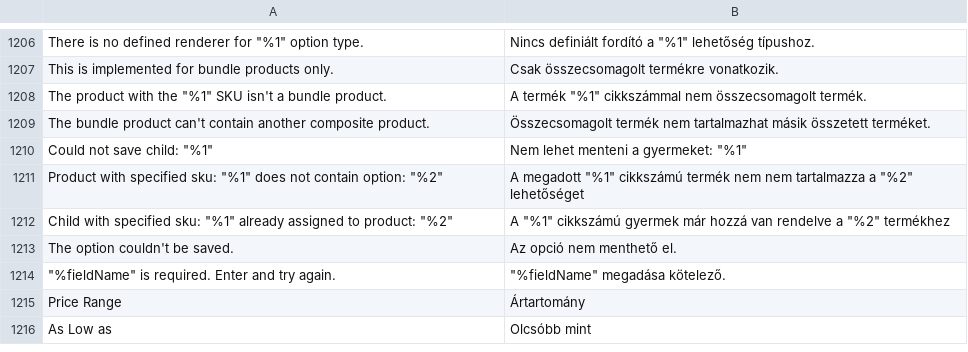
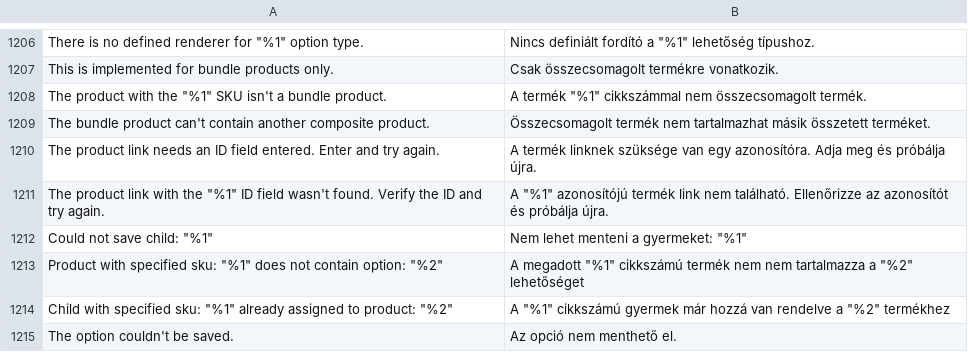
Before and after one commit to magento-l10n/language-hu_HU, a CSV file: hu_HU.csv, drawn as a sheet; only a part is shown, gaps mark what is left out; the shorter side is filled out with more unchanged rows; the diff names each change by its address in the sheet, - before the commit and + after, or states it on an @@ line.

Commit message:
Updating translations from Crowdin.

```diff
--- a/hu_HU.csv
+++ b/hu_HU.csv
+row 1210: The product link needs an ID field entered. Enter and try again. | A termék linknek szüksége van egy azonosítóra. Adja meg és próbálja újra.
+row 1211: The product link with the "%1" ID field wasn't found. Verify the ID and try again. | A "%1" azonosítójú termék link nem található. Ellenőrizze az azonosítót és próbálja újra.
```
Also changed, not shown: 1 other file.
